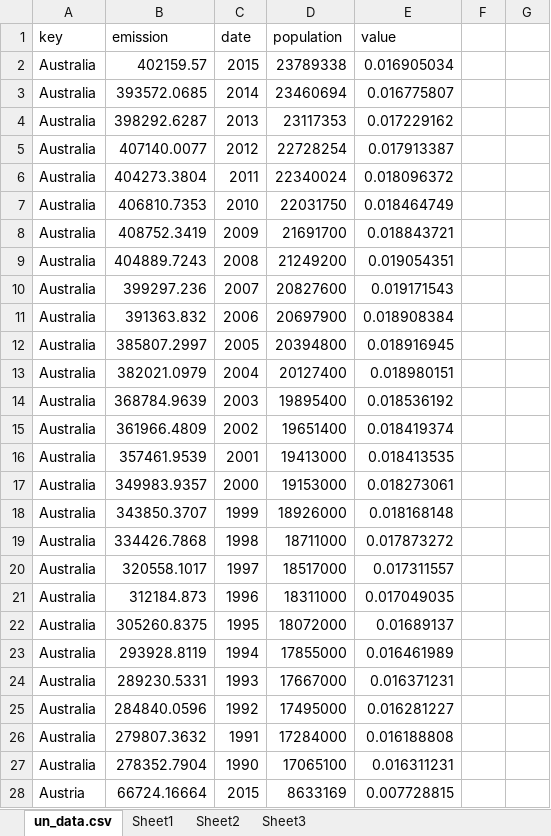
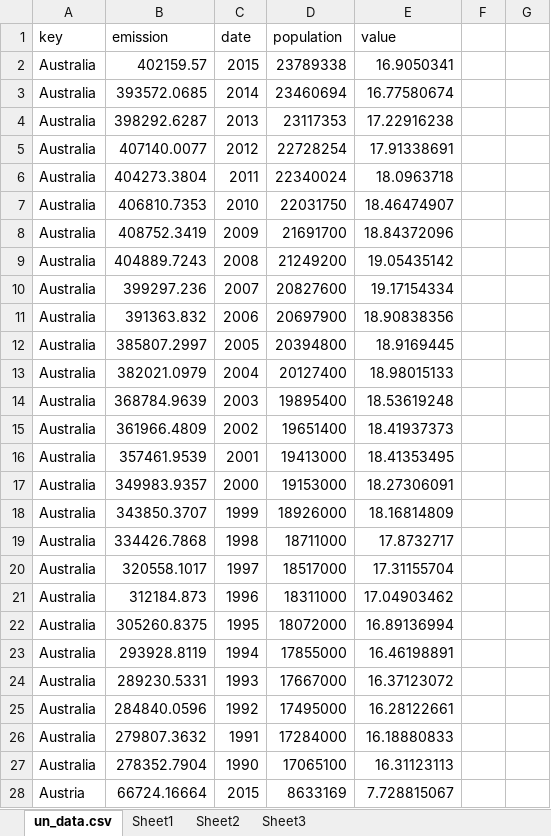
Before and after one commit to wpchop/country-emissions, an Excel workbook: spreadsheets/countries_co2.xlsx, sheet un_data.csv, drawn as a sheet; only a part is shown; values as stored, in another font and other column widths than the file's, no borders; charts and pictures not drawn; the diff covers the shown part only; the diff names each change by its address in the sheet, - before the commit and + after, or states it on an @@ line.

```diff
--- a/spreadsheets/countries_co2.xlsx (sheet un_data.csv)
+++ b/spreadsheets/countries_co2.xlsx (sheet un_data.csv)
-E2 (value): 0.016905034
+E2 (value): 16.9050341
-E3 (value): 0.016775807
+E3 (value): 16.77580674
-E4 (value): 0.017229162
+E4 (value): 17.22916238
-E5 (value): 0.017913387
+E5 (value): 17.91338691
-E6 (value): 0.018096372
+E6 (value): 18.0963718
-E7 (value): 0.018464749
+E7 (value): 18.46474907
-E8 (value): 0.018843721
+E8 (value): 18.84372096
-E9 (value): 0.019054351
+E9 (value): 19.05435142
-E10 (value): 0.019171543
+E10 (value): 19.17154334
-E11 (value): 0.018908384
+E11 (value): 18.90838356
-E12 (value): 0.018916945
+E12 (value): 18.9169445
-E13 (value): 0.018980151
+E13 (value): 18.98015133
-E14 (value): 0.018536192
+E14 (value): 18.53619248
-E15 (value): 0.018419374
+E15 (value): 18.41937373
-E16 (value): 0.018413535
+E16 (value): 18.41353495
-E17 (value): 0.018273061
+E17 (value): 18.27306091
-E18 (value): 0.018168148
+E18 (value): 18.16814809
-E19 (value): 0.017873272
+E19 (value): 17.8732717
-E20 (value): 0.017311557
+E20 (value): 17.31155704
-E21 (value): 0.017049035
+E21 (value): 17.04903462
-E22 (value): 0.01689137
+E22 (value): 16.89136994
-E23 (value): 0.016461989
+E23 (value): 16.46198891
-E24 (value): 0.016371231
+E24 (value): 16.37123072
-E25 (value): 0.016281227
+E25 (value): 16.28122661
-E26 (value): 0.016188808
+E26 (value): 16.18880833
-E27 (value): 0.016311231
+E27 (value): 16.31123113
-E28 (value): 0.007728815
+E28 (value): 7.728815067
```
Also changed, not shown: 1091 edited cells elsewhere in this sheet, charts or pictures, 4 other files.
